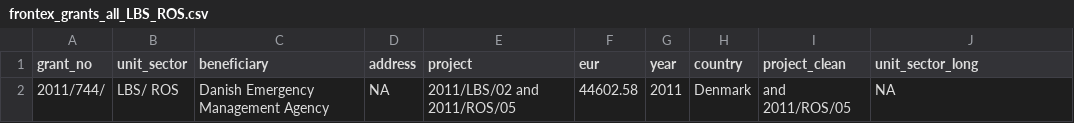
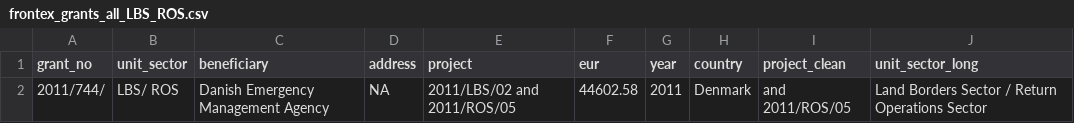
Before and after one commit to statewatch/frontex-grants, a CSV file: R/output/frontex_grants_all_LBS_ROS.csv, drawn as a sheet.

```diff
--- a/R/output/frontex_grants_all_LBS_ROS.csv
+++ b/R/output/frontex_grants_all_LBS_ROS.csv
@@ -1,2 +1,2 @@
 grant_no,unit_sector,beneficiary,address,project,eur,year,country,project_clean,unit_sector_long
-2011/744/,LBS/ ROS,Danish Emergency Management Agency,NA,2011/LBS/02 and 2011/ROS/05,44602.58,2011,Denmark,and 2011/ROS/05,NA
+2011/744/,LBS/ ROS,Danish Emergency Management Agency,NA,2011/LBS/02 and 2011/ROS/05,44602.58,2011,Denmark,and 2011/ROS/05,Land Borders Sector / Return Operations Sector
```
Also changed, not shown: R/output/frontex_grants_all_CED.csv, 9 other files.
